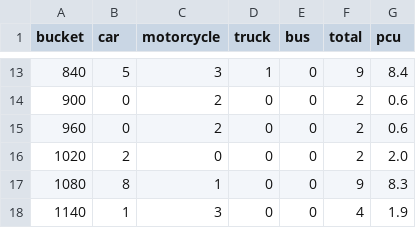
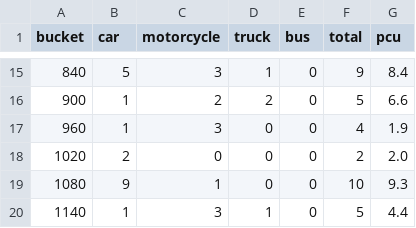
Before and after one commit to cynthialin1228/smart_city_dashboard, a CSV file: backend/data/counts_by_bucket.csv, drawn as a sheet; only a part is shown, gaps mark what is left out; the diff covers the shown part only.

```diff
--- a/backend/data/counts_by_bucket.csv
+++ b/backend/data/counts_by_bucket.csv
@@ -13,6 +15,6 @@ bucket,car,motorcycle,truck,bus,total,pcu
 840,5,3,1,0,9,8.4
-900,0,2,0,0,2,0.6
-960,0,2,0,0,2,0.6
+900,1,2,2,0,5,6.6
+960,1,3,0,0,4,1.9
 1020,2,0,0,0,2,2.0
-1080,8,1,0,0,9,8.3
-1140,1,3,0,0,4,1.9
+1080,9,1,0,0,10,9.3
+1140,1,3,1,0,5,4.4
```
Also changed, not shown: 2 added rows and 27 edited cells elsewhere in this file, backend/data/events.csv, 5 other files.
